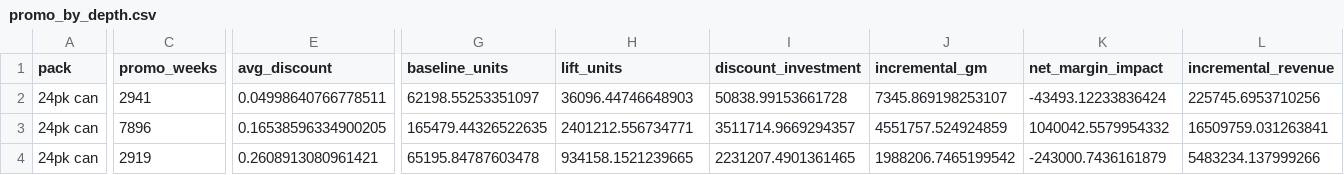
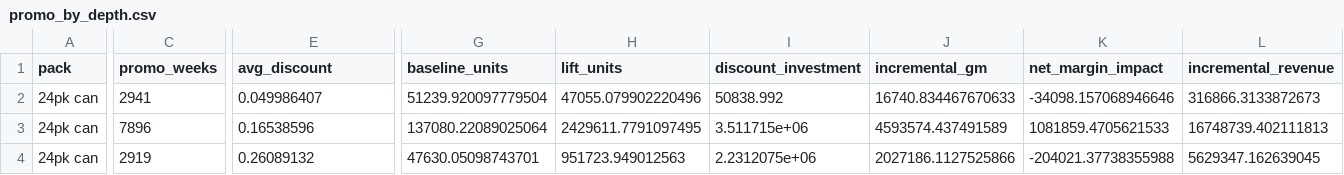
Before and after one commit to smil7/beverage-demand-elasticity, a CSV file: results/promo_by_depth.csv, drawn as a sheet; only a part is shown, gaps mark what is left out; the diff covers the shown part only; the diff names each change by its address in the sheet, - before the commit and + after, or states it on an @@ line.

```diff
--- a/results/promo_by_depth.csv
+++ b/results/promo_by_depth.csv
-E2 (avg_discount): 0.04998640766778511
+E2 (avg_discount): 0.049986407
-G2 (baseline_units): 62198.55253351097
+G2 (baseline_units): 51239.920097779504
-H2 (lift_units): 36096.44746648903
+H2 (lift_units): 47055.079902220496
-I2 (discount_investment): 50838.99153661728
+I2 (discount_investment): 50838.992
-J2 (incremental_gm): 7345.869198253107
+J2 (incremental_gm): 16740.834467670633
-K2 (net_margin_impact): -43493.12233836424
+K2 (net_margin_impact): -34098.157068946646
-L2 (incremental_revenue): 225745.6953710256
+L2 (incremental_revenue): 316866.3133872673
-E3 (avg_discount): 0.16538596334900205
+E3 (avg_discount): 0.16538596
-G3 (baseline_units): 165479.44326522635
+G3 (baseline_units): 137080.22089025064
-H3 (lift_units): 2401212.556734771
+H3 (lift_units): 2429611.7791097495
-I3 (discount_investment): 3511714.9669294357
+I3 (discount_investment): 3.511715e+06
-J3 (incremental_gm): 4551757.524924859
+J3 (incremental_gm): 4593574.437491589
-K3 (net_margin_impact): 1040042.5579954332
+K3 (net_margin_impact): 1081859.4705621533
-L3 (incremental_revenue): 16509759.031263841
+L3 (incremental_revenue): 16748739.402111813
-E4 (avg_discount): 0.2608913080961421
+E4 (avg_discount): 0.26089132
-G4 (baseline_units): 65195.84787603478
+G4 (baseline_units): 47630.05098743701
-H4 (lift_units): 934158.1521239665
+H4 (lift_units): 951723.949012563
-I4 (discount_investment): 2231207.4901361465
+I4 (discount_investment): 2.2312075e+06
-J4 (incremental_gm): 1988206.7465199542
+J4 (incremental_gm): 2027186.1127525866
-K4 (net_margin_impact): -243000.7436161879
+K4 (net_margin_impact): -204021.37738355988
-L4 (incremental_revenue): 5483234.137999266
+L4 (incremental_revenue): 5629347.162639045
```
Also changed, not shown: 56 edited cells elsewhere in this file, results/elasticity_coefficients.csv, results/promo_by_series.csv, 29 other files.
